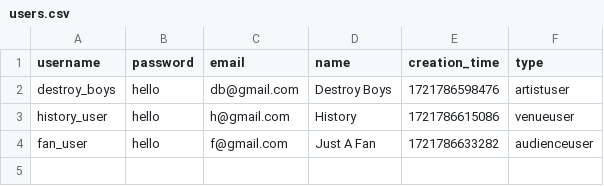
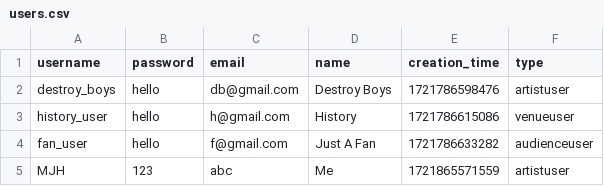
Before and after one commit to ddynamix/CSC207MusicProject, a CSV file: users.csv, drawn as a sheet.

```diff
--- a/users.csv
+++ b/users.csv
@@ -4 +4,2 @@ history_user,hello,h@gmail.com,History,1721786615086,venueuser
 fan_user,hello,f@gmail.com,Just A Fan,1721786633282,audienceuser
+MJH,123,abc,Me,1721865571559,artistuser
```
Also changed, not shown: 1 other file.
